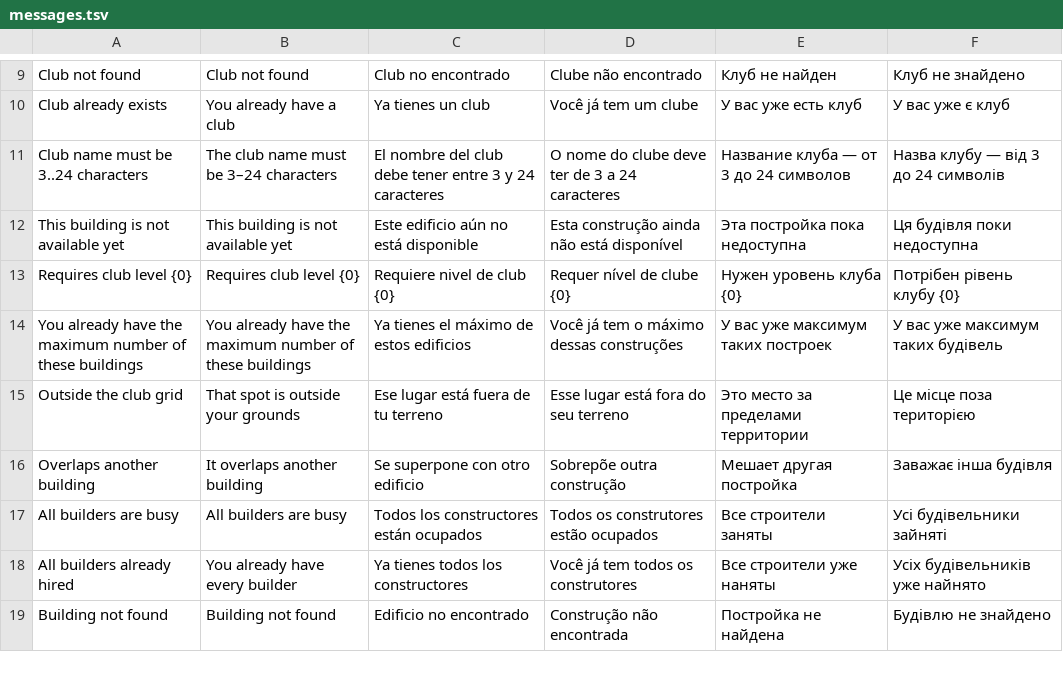
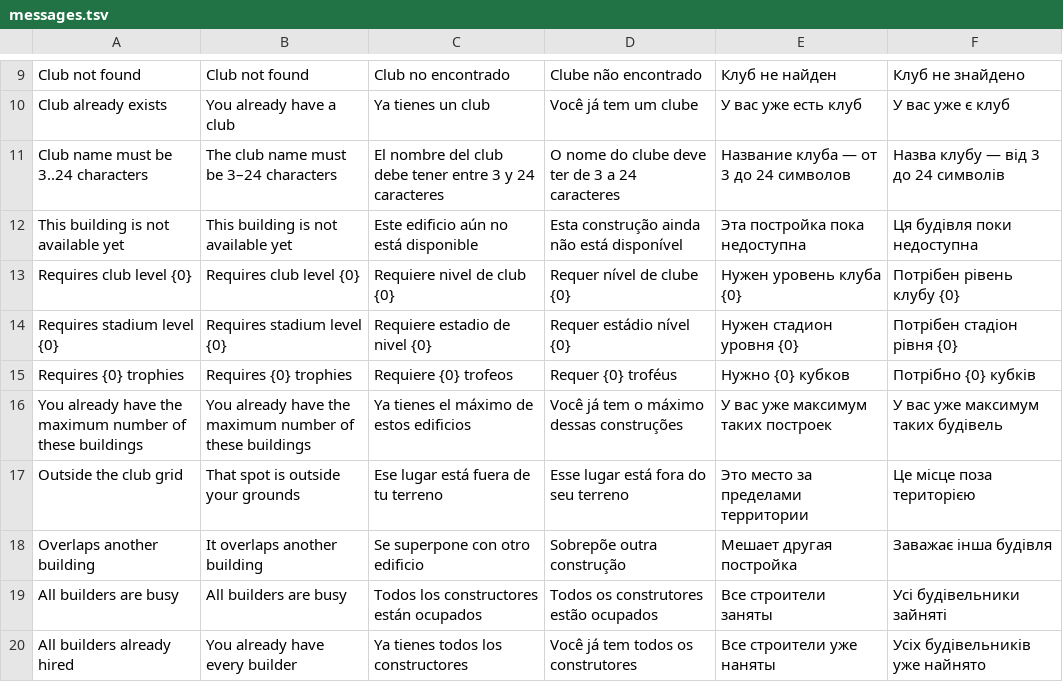
Before and after one commit to inowios/Arena-Game-Backend, a TSV file: server/src/main/resources/i18n/messages.tsv, drawn as a sheet; only a part is shown, gaps mark what is left out; the shorter side is filled out with more unchanged rows.

```diff
--- a/server/src/main/resources/i18n/messages.tsv
+++ b/server/src/main/resources/i18n/messages.tsv
@@ -13,2 +13,4 @@ This building is not available yet	This building is not available yet	Este edifi
 Requires club level {0}	Requires club level {0}	Requiere nivel de club {0}	Requer nível de clube {0}	Нужен уровень клуба {0}	Потрібен рівень клубу {0}
+Requires stadium level {0}	Requires stadium level {0}	Requiere estadio de nivel {0}	Requer estádio nível {0}	Нужен стадион уровня {0}	Потрібен стадіон рівня {0}
+Requires {0} trophies	Requires {0} trophies	Requiere {0} trofeos	Requer {0} troféus	Нужно {0} кубков	Потрібно {0} кубків
 You already have the maximum number of these buildings	You already have the maximum number of these buildings	Ya tienes el máximo de estos edificios	Você já tem o máximo dessas construções	У вас уже максимум таких построек	У вас уже максимум таких будівель
```
Also changed, not shown: 17 other files.
